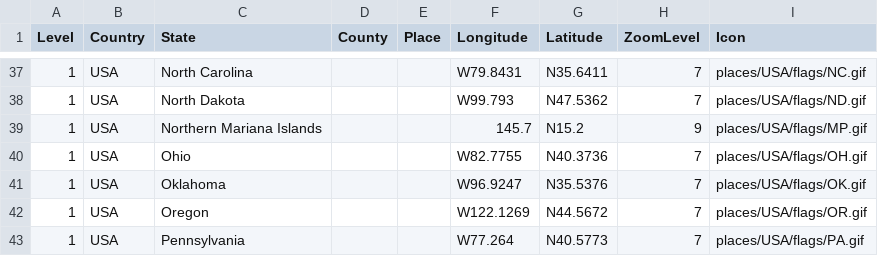
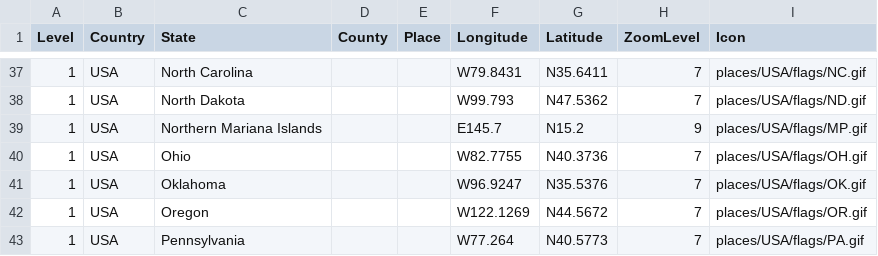
Before and after one commit to lsces/phpgedview, a CSV file: modules/googlemap/extra/USA/states-USA.csv, drawn as a sheet; only a part is shown, gaps mark what is left out.

Commit message:
...
--HG--
extra : convert_revision : svn%3A8eba034c-2814-0410-b8e3-dd7cca3e1d4e/trunk/phpGedView%401171

```diff
--- a/modules/googlemap/extra/USA/states-USA.csv
+++ b/modules/googlemap/extra/USA/states-USA.csv
@@ -38,3 +38,3 @@
 1;USA;North Dakota;;;W99.793;N47.5362;7;places/USA/flags/ND.gif
-1;USA;Northern Mariana Islands;;;145.7;N15.2;9;places/USA/flags/MP.gif
+1;USA;Northern Mariana Islands;;;E145.7;N15.2;9;places/USA/flags/MP.gif
 1;USA;Ohio;;;W82.7755;N40.3736;7;places/USA/flags/OH.gif
```
